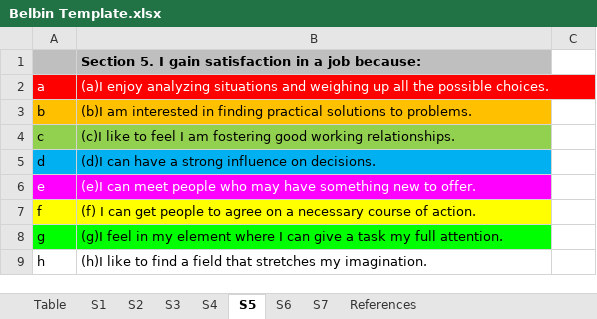
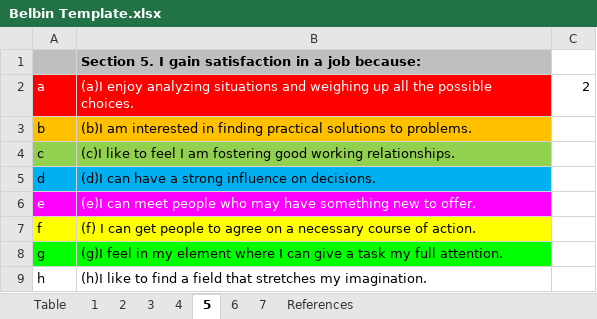
Before and after one commit to rijulg/PersonalityQuestionnaires, an Excel workbook: Belbin Template.xlsx, sheet 5, drawn as a sheet; values as stored, in another font and other column widths than the file's, no borders; the diff names each change by its address in the sheet, - before the commit and + after, or states it on an @@ line.

```diff
--- a/Belbin Template.xlsx (sheet 5)
+++ b/Belbin Template.xlsx (sheet 5)
-sheet tab: S1
+sheet tab: 1
-sheet tab: S2
+sheet tab: 2
-sheet tab: S3
+sheet tab: 3
-sheet tab: S4
+sheet tab: 4
-sheet tab: S5
+sheet tab: 5
-sheet tab: S6
+sheet tab: 6
-sheet tab: S7
+sheet tab: 7
-C2: (empty)
+C2: 2
```
Also changed, not shown: sheet Table.
